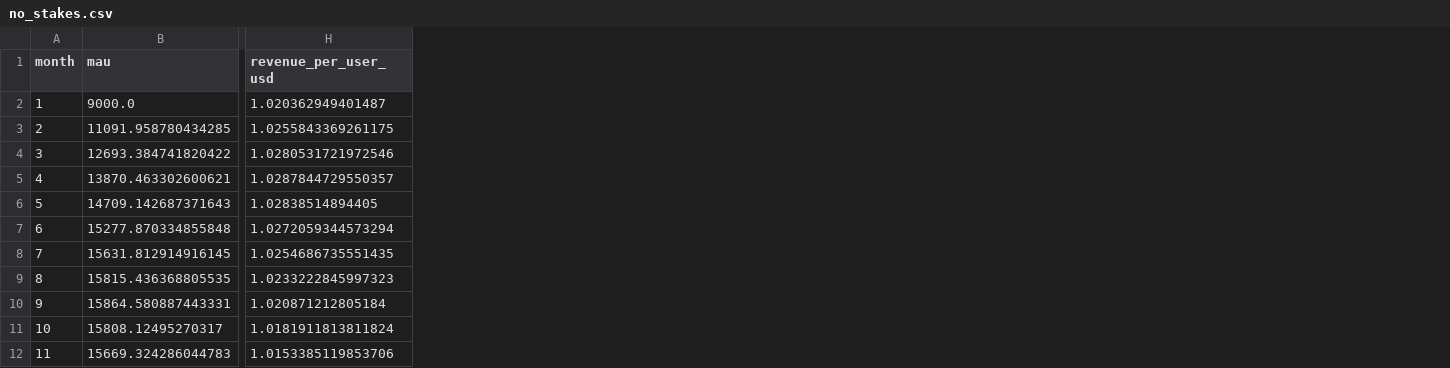
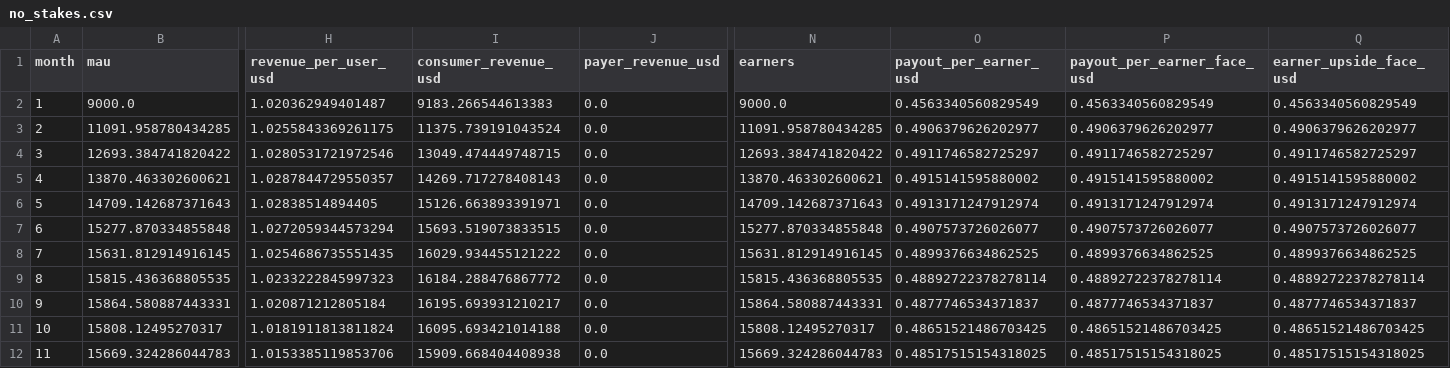
Before and after one commit to JaeHeat/bitcoin-daily-site, a CSV file: lab/runfi/data/no_stakes.csv, drawn as a sheet; only a part is shown, gaps mark what is left out; the diff names each change by its address in the sheet, - before the commit and + after, or states it on an @@ line.

```diff
--- a/lab/runfi/data/no_stakes.csv
+++ b/lab/runfi/data/no_stakes.csv
+column I (consumer_revenue_usd), rows 2-12: 9183.266544613383 | 11375.739191043524 | 13049.474449748715 | 14269.717278408143 | 15126.663893391971 | 15693.519073833515 | 16029.934455121222 | 16184.288476867772 | 16195.693931210217 | 16095.693421014188 | 15909.668404408938
+column J (payer_revenue_usd), rows 2-12: all 0.0
+column N (earners), rows 2-12: 9000.0 | 11091.958780434285 | 12693.384741820422 | 13870.463302600621 | 14709.142687371643 | 15277.870334855848 | 15631.812914916145 | 15815.436368805535 | 15864.580887443331 | 15808.12495270317 | 15669.324286044783
+column O (payout_per_earner_usd), rows 2-12: 0.4563340560829549 | 0.4906379626202977 | 0.4911746582725297 | 0.4915141595880002 | 0.4913171247912974 | 0.4907573726026077 | 0.4899376634862525 | 0.48892722378278114 | 0.4877746534371837 | 0.48651521486703425 | 0.48517515154318025
+column P (payout_per_earner_face_usd), rows 2-12: 0.4563340560829549 | 0.4906379626202977 | 0.4911746582725297 | 0.4915141595880002 | 0.4913171247912974 | 0.4907573726026077 | 0.4899376634862525 | 0.48892722378278114 | 0.4877746534371837 | 0.48651521486703425 | 0.48517515154318025
+column Q (earner_upside_face_usd), rows 2-12: 0.4563340560829549 | 0.4906379626202977 | 0.4911746582725297 | 0.4915141595880002 | 0.4913171247912974 | 0.4907573726026077 | 0.4899376634862525 | 0.48892722378278114 | 0.4877746534371837 | 0.48651521486703425 | 0.48517515154318025
```
Also changed, not shown: lab/runfi/data/base.csv, lab/runfi/data/cheat_epidemic.csv, 20 other files.
